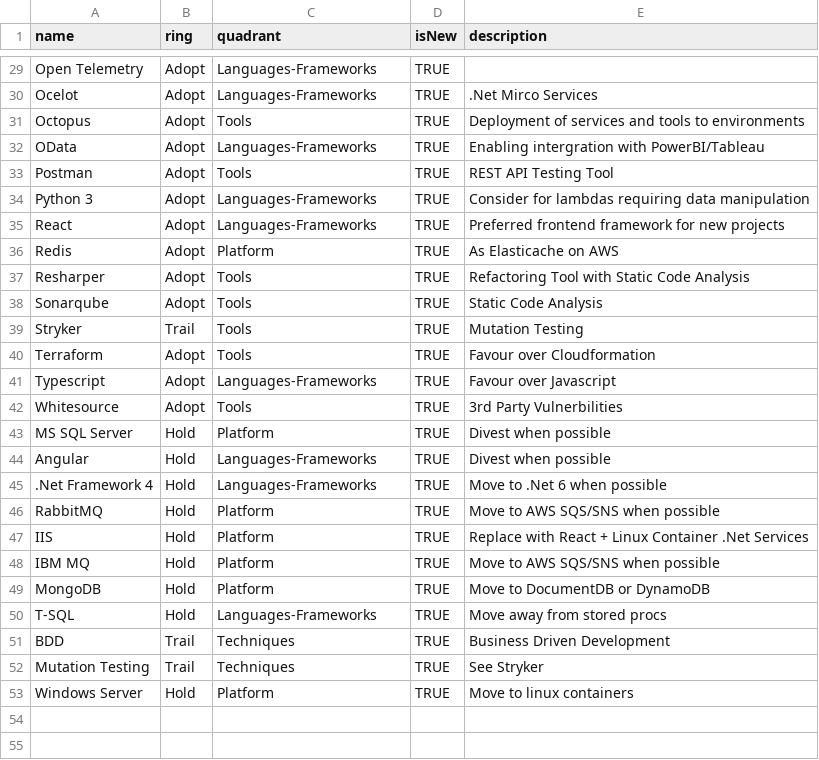
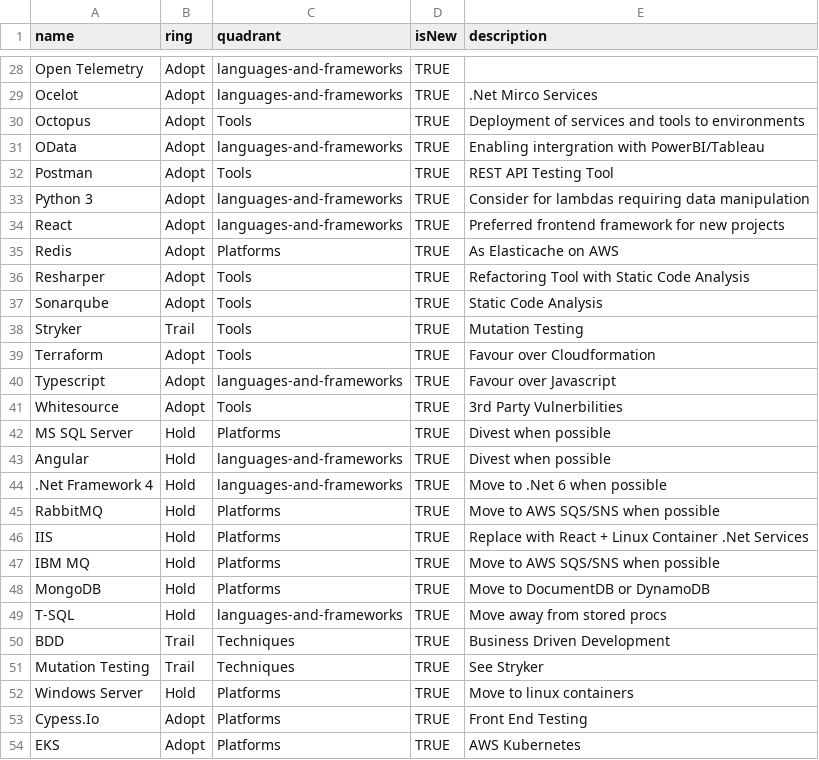
Before and after one commit to coffeepoint/techradar, a CSV file: Master-TechRadar.csv, drawn as a sheet; only a part is shown, gaps mark what is left out; addresses are those after the commit; the diff covers the shown part only; the diff names each change by its address in the sheet, - before the commit and + after, or states it on an @@ line.

```diff
--- a/Master-TechRadar.csv
+++ b/Master-TechRadar.csv
-C28:C29 (quadrant): Languages-Frameworks
+C28:C29 (quadrant): languages-and-frameworks
-C31 (quadrant): Languages-Frameworks
+C31 (quadrant): languages-and-frameworks
-C33:C34 (quadrant): Languages-Frameworks
+C33:C34 (quadrant): languages-and-frameworks
-C35 (quadrant): Platform
+C35 (quadrant): Platforms
-C40 (quadrant): Languages-Frameworks
+C40 (quadrant): languages-and-frameworks
-C42 (quadrant): Platform
+C42 (quadrant): Platforms
-C43:C44 (quadrant): Languages-Frameworks
+C43:C44 (quadrant): languages-and-frameworks
-C45:C48 (quadrant): Platform
+C45:C48 (quadrant): Platforms
-C49 (quadrant): Languages-Frameworks
+C49 (quadrant): languages-and-frameworks
-C52 (quadrant): Platform
+C52 (quadrant): Platforms
+row 53: Cypess.Io | Adopt | Platforms | TRUE | Front End Testing
+row 54: EKS | Adopt | Platforms | TRUE | AWS Kubernetes
```
Also changed, not shown: 5 added rows, 1 removed row and 21 edited cells elsewhere in this file.
